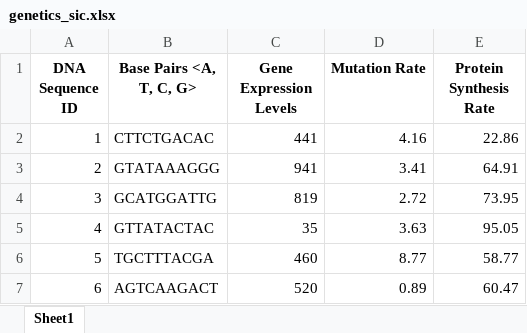
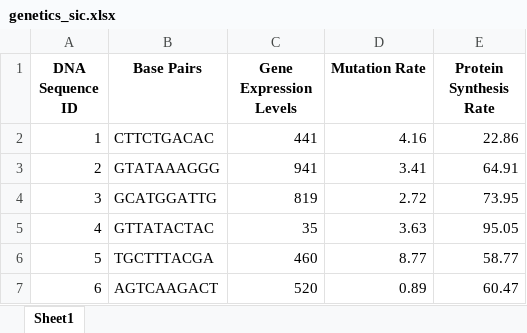
Before and after one commit to poludmik/TableQA-LLMAgent, an Excel workbook: dataset/dataset_tables/genetics_sic.xlsx, sheet Sheet1, drawn as a sheet; only a part is shown; values as stored, in another font and other column widths than the file's, no borders; the diff names each change by its address in the sheet, - before the commit and + after, or states it on an @@ line.

Commit message:
Filled up dataset with 82 entities
query, code, prompts, etc.

```diff
--- a/dataset/dataset_tables/genetics_sic.xlsx (sheet Sheet1)
+++ b/dataset/dataset_tables/genetics_sic.xlsx (sheet Sheet1)
-B1: Base Pairs <A, T, C, G>
+B1: Base Pairs
```
Also changed, not shown: dataset/dataset_clean.xlsx, 40 other files.
